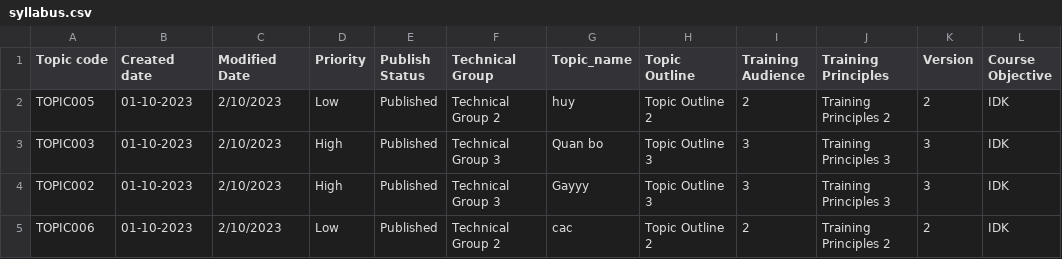
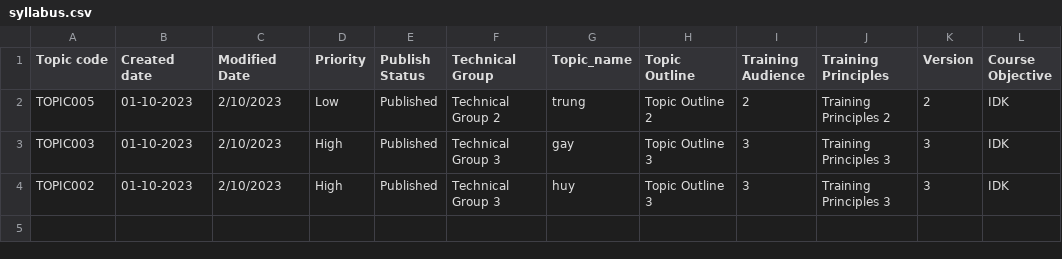
Before and after one commit to trihuynh1811/OTJ_FINAL_PROJECT, a CSV file: src/main/resources/syllabus.csv, drawn as a sheet.

```diff
--- a/src/main/resources/syllabus.csv
+++ b/src/main/resources/syllabus.csv
@@ -1,5 +1,4 @@
 Topic code,Created date,Modified Date,Priority,Publish Status,Technical Group,Topic_name,Topic Outline,Training Audience,Training Principles,Version,Course Objective
-TOPIC005, 01-10-2023,2/10/2023,Low, Published,Technical Group 2,huy,Topic Outline 2,2,Training Principles 2,2,IDK
-TOPIC003, 01-10-2023,2/10/2023,High, Published,Technical Group 3,Quan bo,Topic Outline 3,3,Training Principles 3,3,IDK
-TOPIC002, 01-10-2023,2/10/2023,High, Published,Technical Group 3,Gayyy,Topic Outline 3,3,Training Principles 3,3,IDK
-TOPIC006, 01-10-2023,2/10/2023,Low, Published,Technical Group 2,cac,Topic Outline 2,2,Training Principles 2,2,IDK
+TOPIC005, 01-10-2023,2/10/2023,Low, Published,Technical Group 2,trung,Topic Outline 2,2,Training Principles 2,2,IDK
+TOPIC003, 01-10-2023,2/10/2023,High, Published,Technical Group 3,gay,Topic Outline 3,3,Training Principles 3,3,IDK
+TOPIC002, 01-10-2023,2/10/2023,High, Published,Technical Group 3,huy,Topic Outline 3,3,Training Principles 3,3,IDK
```
Also changed, not shown: 2 other files.
